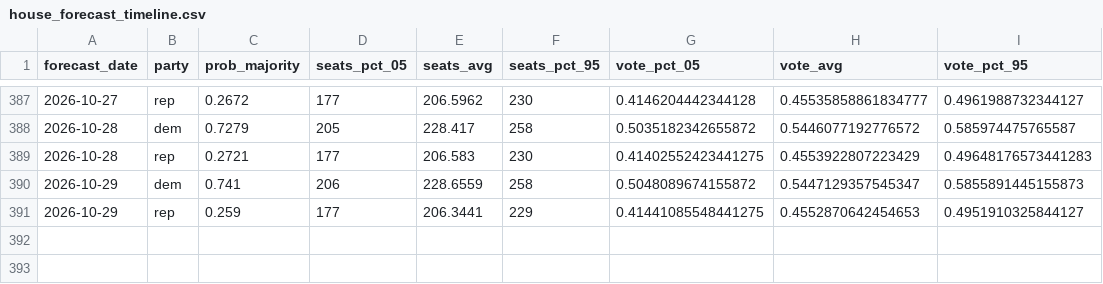
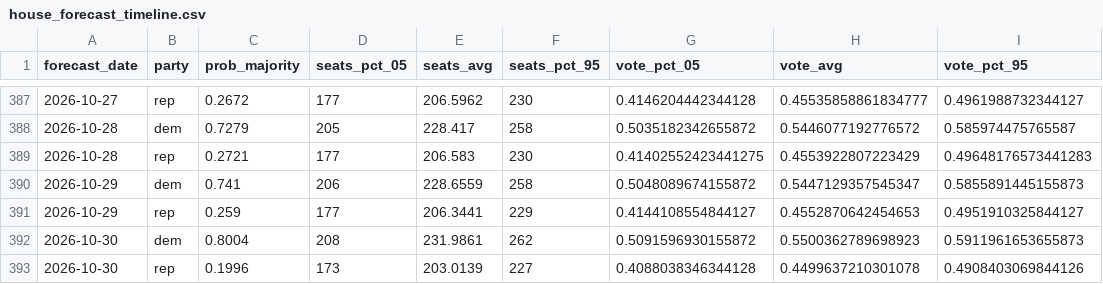
Before and after one commit to thisismactan/US-2026, a CSV file: output/house_forecast_timeline.csv, drawn as a sheet; only a part is shown, gaps mark what is left out.

```diff
--- a/output/house_forecast_timeline.csv
+++ b/output/house_forecast_timeline.csv
@@ -390,2 +390,4 @@ forecast_date,party,prob_majority,seats_pct_05,seats_avg,seats_pct_95,vote_pct_0
 2026-10-29,dem,0.741,206,228.6559,258,0.5048089674155872,0.5447129357545347,0.5855891445155873
-2026-10-29,rep,0.259,177,206.3441,229,0.41441085548441275,0.4552870642454653,0.4951910325844127
+2026-10-29,rep,0.259,177,206.3441,229,0.4144108554844127,0.4552870642454653,0.4951910325844127
+2026-10-30,dem,0.8004,208,231.9861,262,0.5091596930155872,0.5500362789698923,0.5911961653655873
+2026-10-30,rep,0.1996,173,203.0139,227,0.4088038346344128,0.4499637210301078,0.4908403069844126
```
Also changed, not shown: output/generic_ballot_margin_averages_2026_smoothed.csv, output/house_district_impact.csv, 10 other files.
